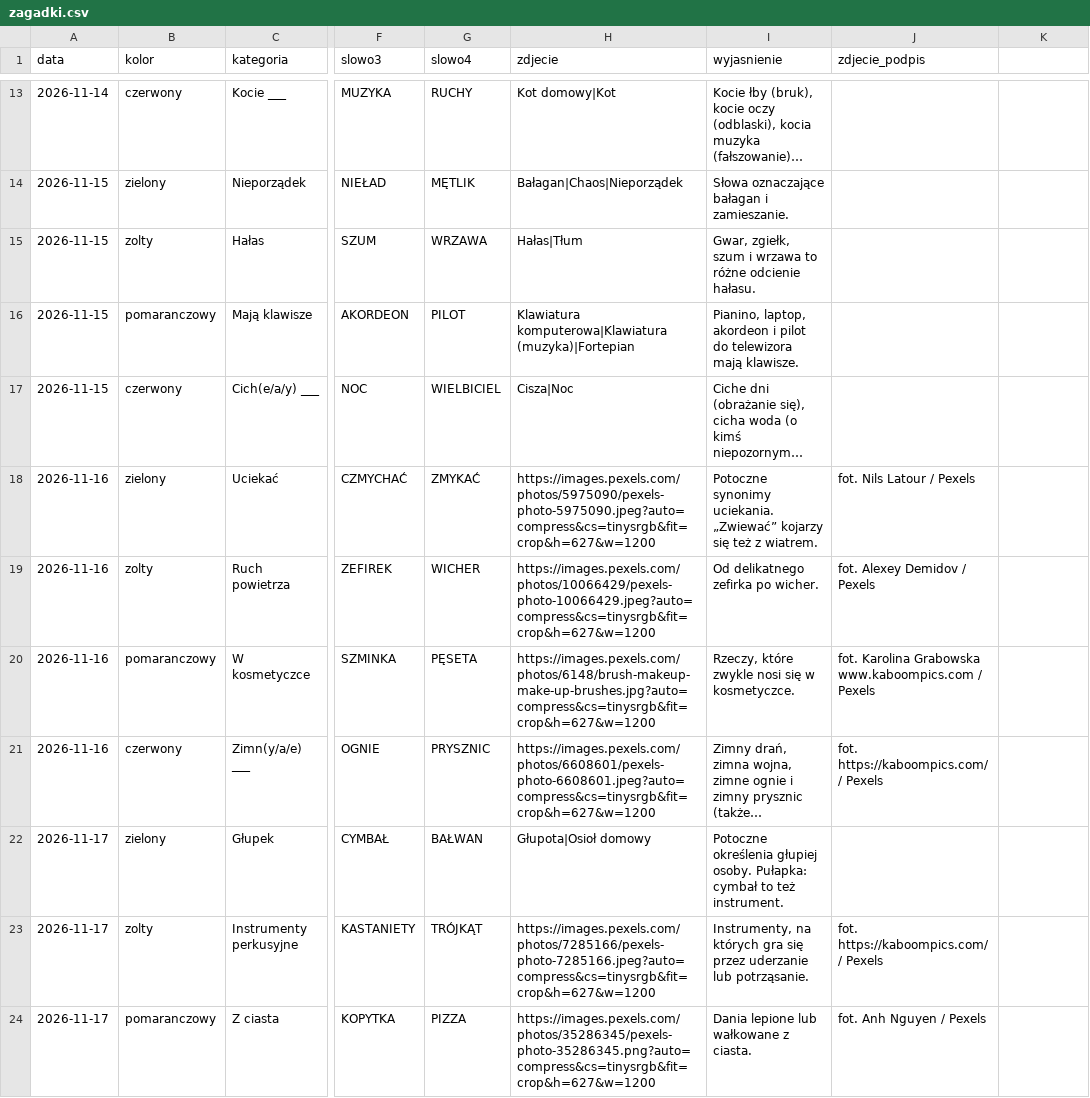
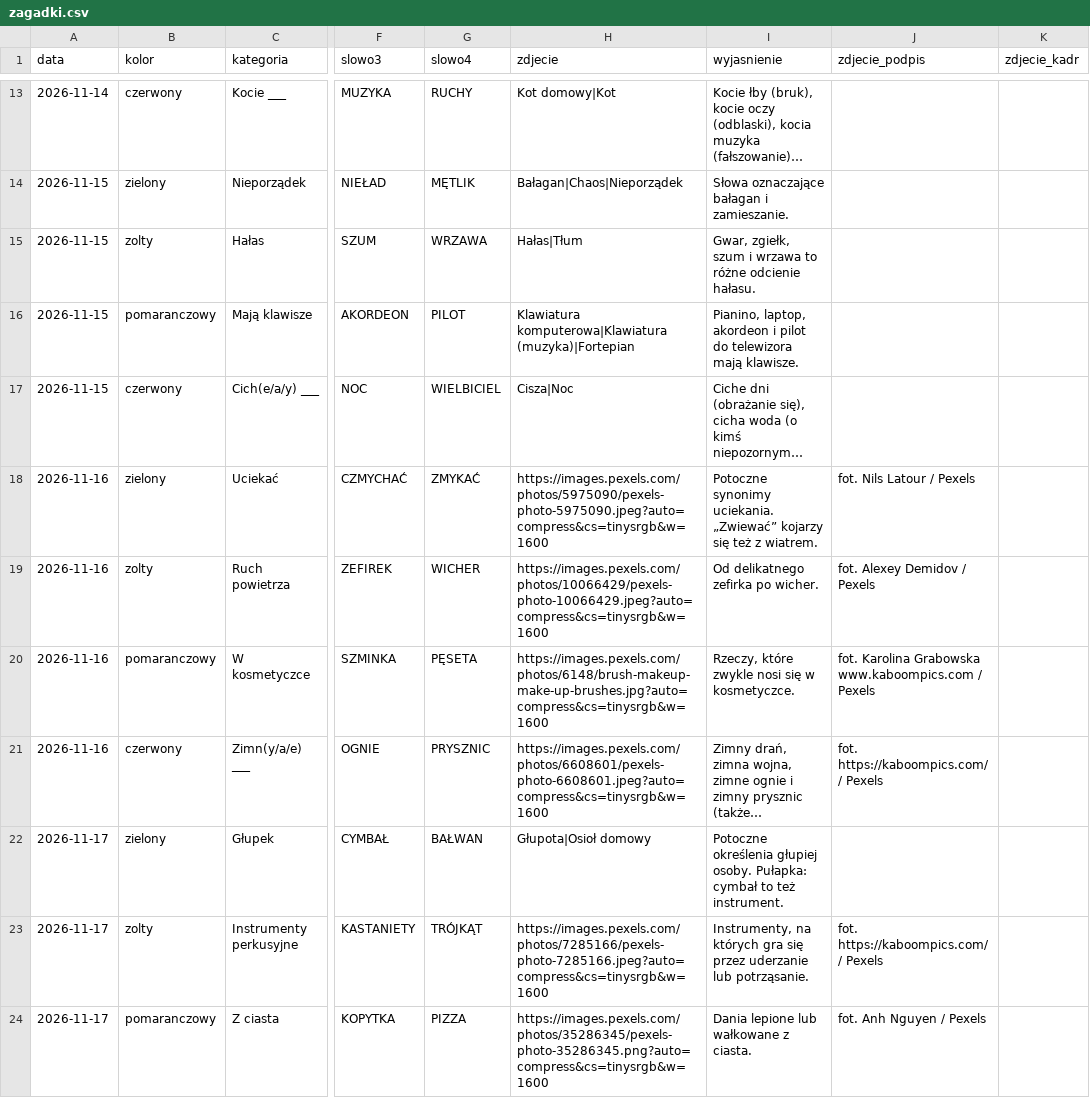
Before and after one commit to cinas99/czworki, a CSV file: zagadki.csv, drawn as a sheet; only a part is shown, gaps mark what is left out; long unchanged cells end in …; the diff covers the shown part only; the diff names each change by its address in the sheet, - before the commit and + after, or states it on an @@ line.

```diff
--- a/zagadki.csv
+++ b/zagadki.csv
-K1: (empty)
+K1: zdjecie_kadr
-H18 (zdjecie): https://images.pexels.com/photos/5975090/pexels-photo-5975090.jpeg?auto=compress&cs=tinysrgb&fit=crop&h=627&w=1200
+H18 (zdjecie): https://images.pexels.com/photos/5975090/pexels-photo-5975090.jpeg?auto=compress&cs=tinysrgb&w=1600
-H19 (zdjecie): https://images.pexels.com/photos/10066429/pexels-photo-10066429.jpeg?auto=compress&cs=tinysrgb&fit=crop&h=627&w=1200
+H19 (zdjecie): https://images.pexels.com/photos/10066429/pexels-photo-10066429.jpeg?auto=compress&cs=tinysrgb&w=1600
-H20 (zdjecie): https://images.pexels.com/photos/6148/brush-makeup-make-up-brushes.jpg?auto=compress&cs=tinysrgb&fit=crop&h=627&w=1200
+H20 (zdjecie): https://images.pexels.com/photos/6148/brush-makeup-make-up-brushes.jpg?auto=compress&cs=tinysrgb&w=1600
-H21 (zdjecie): https://images.pexels.com/photos/6608601/pexels-photo-6608601.jpeg?auto=compress&cs=tinysrgb&fit=crop&h=627&w=1200
+H21 (zdjecie): https://images.pexels.com/photos/6608601/pexels-photo-6608601.jpeg?auto=compress&cs=tinysrgb&w=1600
-H23 (zdjecie): https://images.pexels.com/photos/7285166/pexels-photo-7285166.jpeg?auto=compress&cs=tinysrgb&fit=crop&h=627&w=1200
+H23 (zdjecie): https://images.pexels.com/photos/7285166/pexels-photo-7285166.jpeg?auto=compress&cs=tinysrgb&w=1600
-H24 (zdjecie): https://images.pexels.com/photos/35286345/pexels-photo-35286345.png?auto=compress&cs=tinysrgb&fit=crop&h=627&w=1200
+H24 (zdjecie): https://images.pexels.com/photos/35286345/pexels-photo-35286345.png?auto=compress&cs=tinysrgb&w=1600
```
Also changed, not shown: 95 edited cells elsewhere in this file, zapas.csv, 6 other files.
